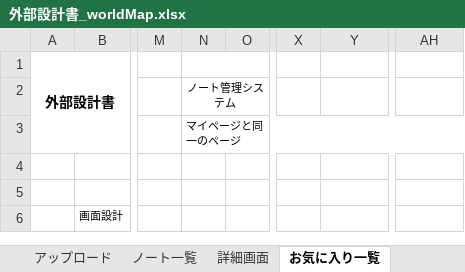
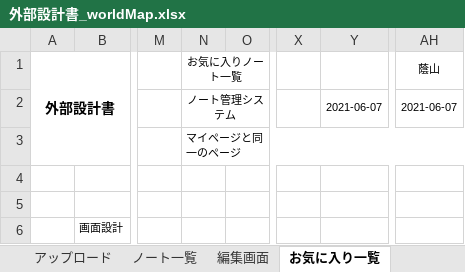
Before and after one commit to DOJO-2021/A-4, an Excel workbook: documents/外部設計書_worldMap.xlsx, sheet お気に入り一覧, drawn as a sheet; only a part is shown, gaps mark what is left out; values as stored, in another font and other column widths than the file's, no borders; charts and pictures not drawn; the diff names each change by its address in the sheet, - before the commit and + after, or states it on an @@ line.

```diff
--- a/documents/外部設計書_worldMap.xlsx (sheet お気に入り一覧)
+++ b/documents/外部設計書_worldMap.xlsx (sheet お気に入り一覧)
-sheet tab: 詳細画面
+sheet tab: 編集画面
-N1: (empty)
+N1: お気に入りノート一覧
-AH1: (empty)
+AH1: 蔭山
-Y2: (empty)
+Y2: 2021-06-07
-AH2 (蔭山): (empty)
+AH2 (蔭山): 2021-06-07
```
Also changed, not shown: sheet 検索, other sheet tabs, charts or pictures.
